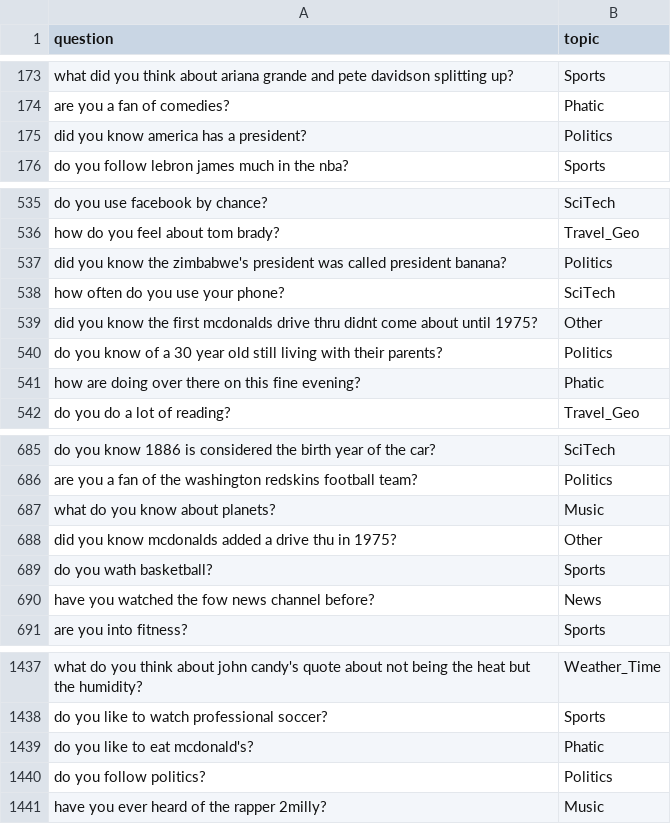
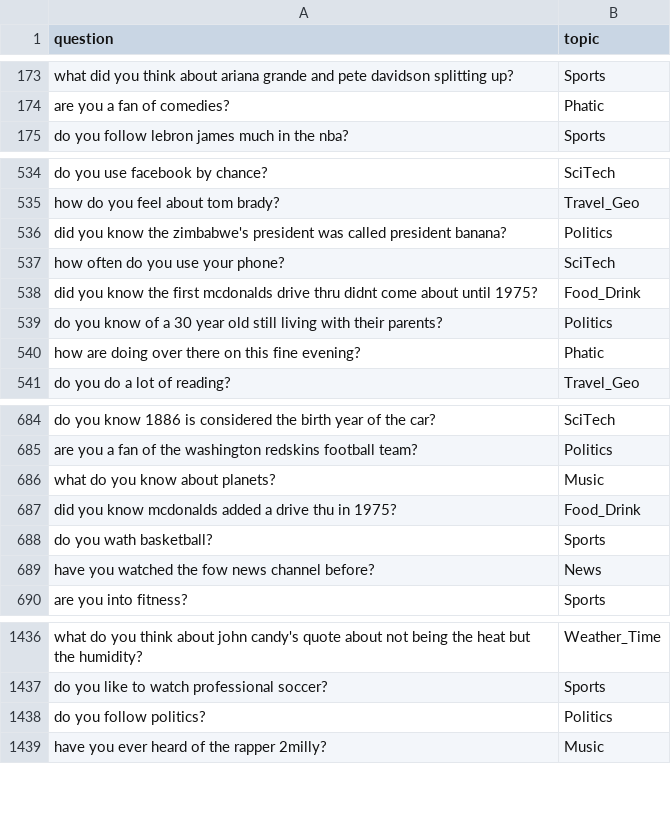
Before and after one commit to deeppavlov/dream, a CSV file: skills/dummy_skill/questions_with_topics.csv, drawn as a sheet; only a part is shown, gaps mark what is left out.

Commit message:
fix: ban dummy skill question about mcdonalds and america has a presi… (#602)
* fix: ban dummy skill question about mcdonalds and america has a president

* fix: ban alice yes or no question

```diff
--- a/skills/dummy_skill/questions_with_topics.csv
+++ b/skills/dummy_skill/questions_with_topics.csv
@@ -174,3 +174,2 @@ what did you think about ariana grande and pete davidson splitting up?,Sports
 are you a fan of comedies?,Phatic
-did you know america has a president?,Politics
 do you follow lebron james much in the nba?,Sports
@@ -538,3 +537,3 @@ did you know the zimbabwe's president was called president banana?,Politics
 how often do you use your phone?,SciTech
-did you know the first mcdonalds drive thru didnt come about until 1975?,Other
+did you know the first mcdonalds drive thru didnt come about until 1975?,Food_Drink
 do you know of a 30 year old still living with their parents?,Politics
@@ -687,3 +686,3 @@ are you a fan of the washington redskins football team?,Politics
 what do you know about planets?,Music
-did you know mcdonalds added a drive thu in 1975?,Other
+did you know mcdonalds added a drive thu in 1975?,Food_Drink
 do you wath basketball?,Sports
@@ -1438,3 +1437,2 @@ what do you think about john candy's quote about not being the heat but the humi
 do you like to watch professional soccer?,Sports
-do you like to eat mcdonald's?,Phatic
 do you follow politics?,Politics
```
Also changed, not shown: 3 other files.
